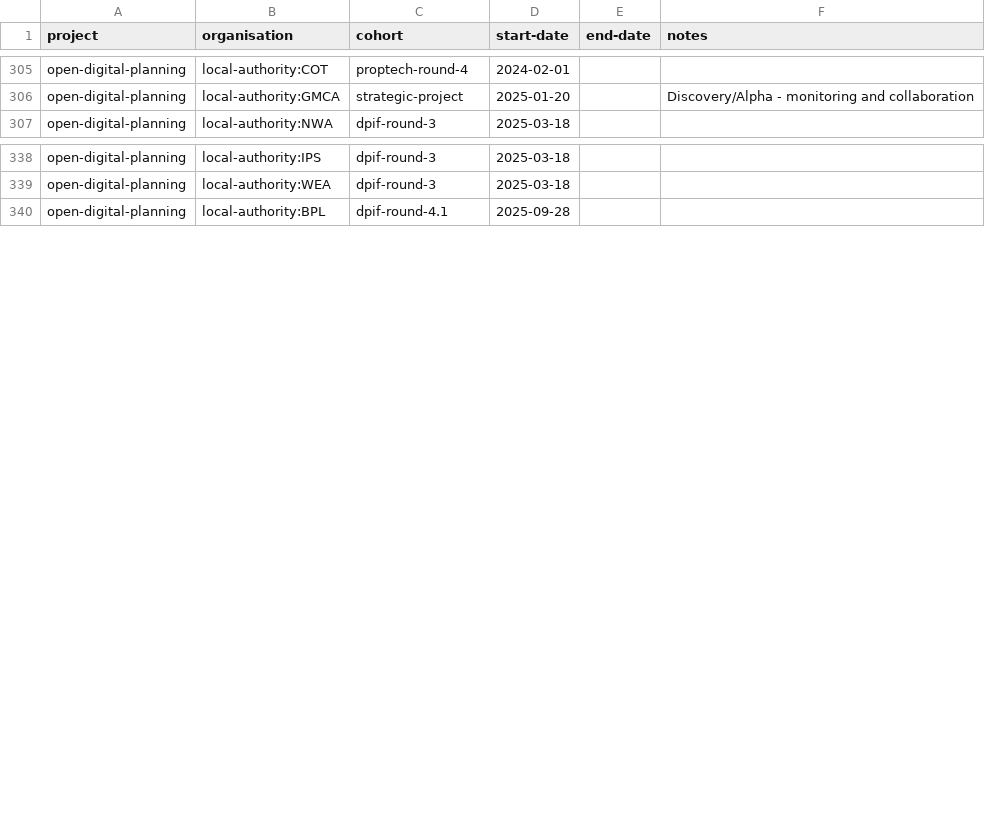
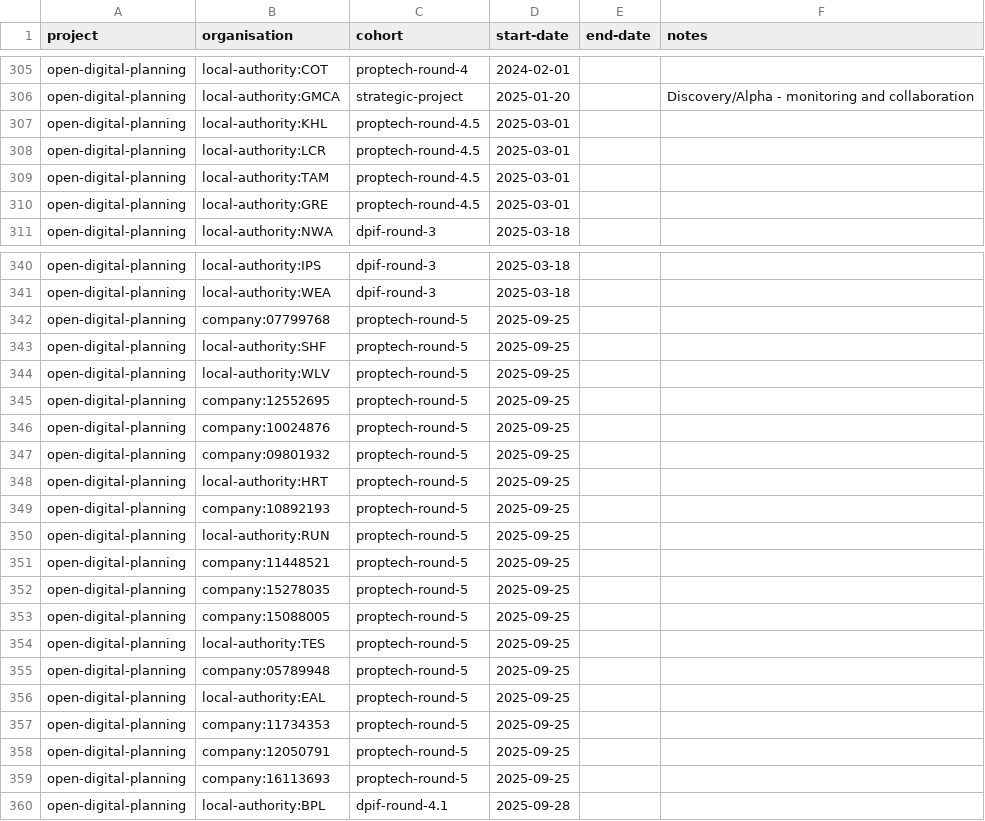
Before and after one commit to digital-land/specification, a CSV file: specification/project-organisation.csv, drawn as a sheet; only a part is shown, gaps mark what is left out; the diff covers the shown part only; the diff names each change by its address in the sheet, - before the commit and + after, or states it on an @@ line.

Commit message:
Rebuilt specification 2026-08-21

```diff
--- a/specification/project-organisation.csv
+++ b/specification/project-organisation.csv
+row 307: open-digital-planning | local-authority:KHL | proptech-round-4.5 | 2025-03-01
+row 308: open-digital-planning | local-authority:LCR | proptech-round-4.5 | 2025-03-01
+row 309: open-digital-planning | local-authority:TAM | proptech-round-4.5 | 2025-03-01
+row 310: open-digital-planning | local-authority:GRE | proptech-round-4.5 | 2025-03-01
+row 342: open-digital-planning | company:07799768 | proptech-round-5 | 2025-09-25
+row 343: open-digital-planning | local-authority:SHF | proptech-round-5 | 2025-09-25
+row 344: open-digital-planning | local-authority:WLV | proptech-round-5 | 2025-09-25
+row 345: open-digital-planning | company:12552695 | proptech-round-5 | 2025-09-25
+row 346: open-digital-planning | company:10024876 | proptech-round-5 | 2025-09-25
+row 347: open-digital-planning | company:09801932 | proptech-round-5 | 2025-09-25
+row 348: open-digital-planning | local-authority:HRT | proptech-round-5 | 2025-09-25
+row 349: open-digital-planning | company:10892193 | proptech-round-5 | 2025-09-25
+row 350: open-digital-planning | local-authority:RUN | proptech-round-5 | 2025-09-25
+row 351: open-digital-planning | company:11448521 | proptech-round-5 | 2025-09-25
+row 352: open-digital-planning | company:15278035 | proptech-round-5 | 2025-09-25
+row 353: open-digital-planning | company:15088005 | proptech-round-5 | 2025-09-25
+row 354: open-digital-planning | local-authority:TES | proptech-round-5 | 2025-09-25
+row 355: open-digital-planning | company:05789948 | proptech-round-5 | 2025-09-25
+row 356: open-digital-planning | local-authority:EAL | proptech-round-5 | 2025-09-25
+row 357: open-digital-planning | company:11734353 | proptech-round-5 | 2025-09-25
+row 358: open-digital-planning | company:12050791 | proptech-round-5 | 2025-09-25
+row 359: open-digital-planning | company:16113693 | proptech-round-5 | 2025-09-25
```
Also changed, not shown: 15 added rows and 4 removed rows elsewhere in this file.
